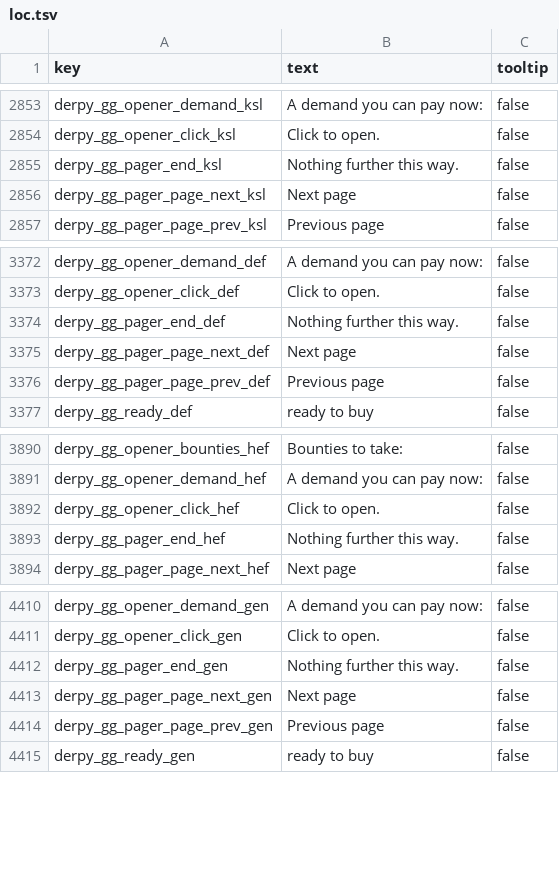
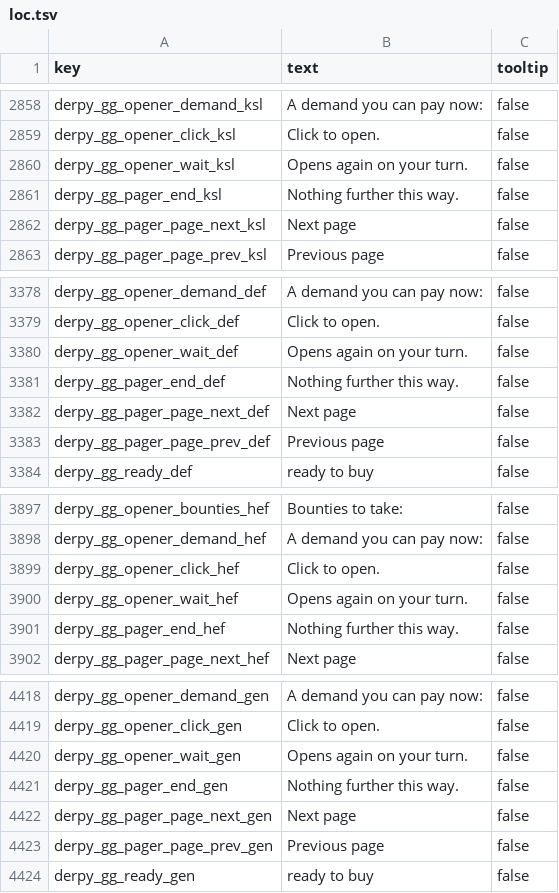
Before and after one commit to DerpyNewb/derpy-great-guilds, a TSV file: Modding Files/source/great_guilds/loc.tsv, drawn as a sheet; only a part is shown, gaps mark what is left out; the diff covers the shown part only; the diff names each change by its address in the sheet, - before the commit and + after, or states it on an @@ line.

```diff
--- a/Modding Files/source/great_guilds/loc.tsv
+++ b/Modding Files/source/great_guilds/loc.tsv
+row 2860: derpy_gg_opener_wait_ksl | Opens again on your turn. | false
+row 3380: derpy_gg_opener_wait_def | Opens again on your turn. | false
+row 3900: derpy_gg_opener_wait_hef | Opens again on your turn. | false
+row 4420: derpy_gg_opener_wait_gen | Opens again on your turn. | false
```
Also changed, not shown: 5 added rows elsewhere in this file, 9 other files.
